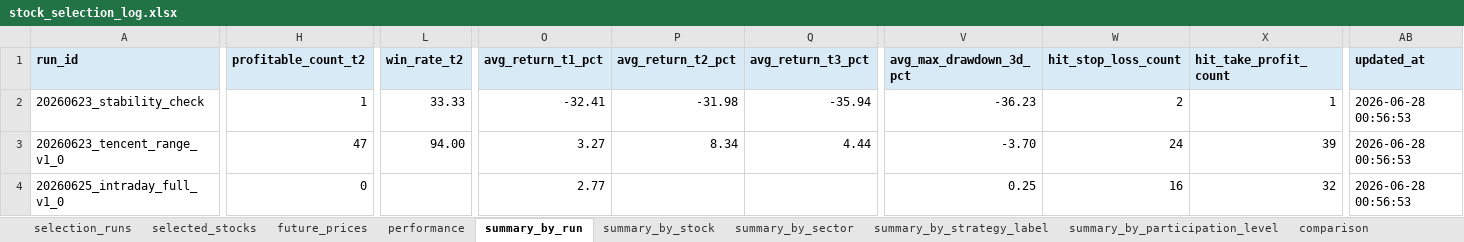
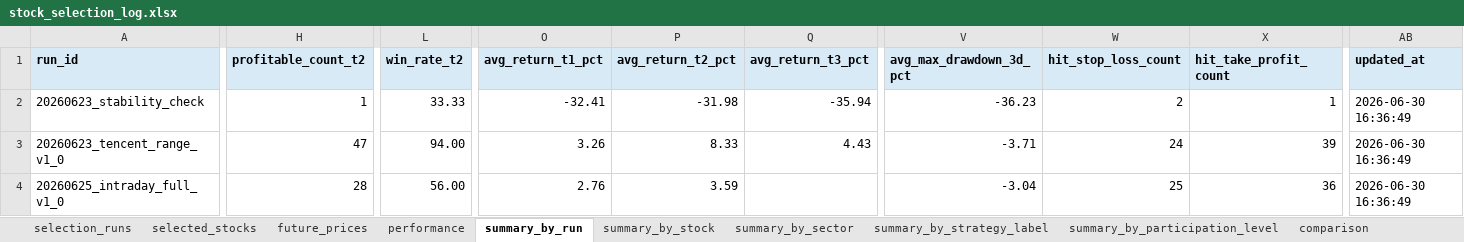
Before and after one commit to Lili-big/BullFarm, an Excel workbook: data/validation/output/stock_selection_log.xlsx, sheet summary_by_run, drawn as a sheet; only a part is shown, gaps mark what is left out; values as stored, in another font and other column widths than the file's, no borders; conditional formats not drawn; the diff names each change by its address in the sheet, - before the commit and + after, or states it on an @@ line.

```diff
--- a/data/validation/output/stock_selection_log.xlsx (sheet summary_by_run)
+++ b/data/validation/output/stock_selection_log.xlsx (sheet summary_by_run)
-AB2:AB4 (updated_at): 2026-06-28 00:56:53
+AB2:AB4 (updated_at): 2026-06-30 16:36:49
-O3 (avg_return_t1_pct): 3.27
+O3 (avg_return_t1_pct): 3.26
-P3 (avg_return_t2_pct): 8.34
+P3 (avg_return_t2_pct): 8.33
-Q3 (avg_return_t3_pct): 4.44
+Q3 (avg_return_t3_pct): 4.43
-V3 (avg_max_drawdown_3d_pct): -3.70
+V3 (avg_max_drawdown_3d_pct): -3.71
-H4 (profitable_count_t2): 0
+H4 (profitable_count_t2): 28
-L4 (win_rate_t2): (empty)
+L4 (win_rate_t2): 56.00
-O4 (avg_return_t1_pct): 2.77
+O4 (avg_return_t1_pct): 2.76
-P4 (avg_return_t2_pct): (empty)
+P4 (avg_return_t2_pct): 3.59
-V4 (avg_max_drawdown_3d_pct): 0.25
+V4 (avg_max_drawdown_3d_pct): -3.04
-W4 (hit_stop_loss_count): 16
+W4 (hit_stop_loss_count): 25
-X4 (hit_take_profit_count): 32
+X4 (hit_take_profit_count): 36
```
Also changed, not shown: sheet future_prices, sheet performance, sheet summary_by_stock, sheet summary_by_strategy_label, sheet summary_by_participation_level, sheet summary_by_sector, 35 other files.
